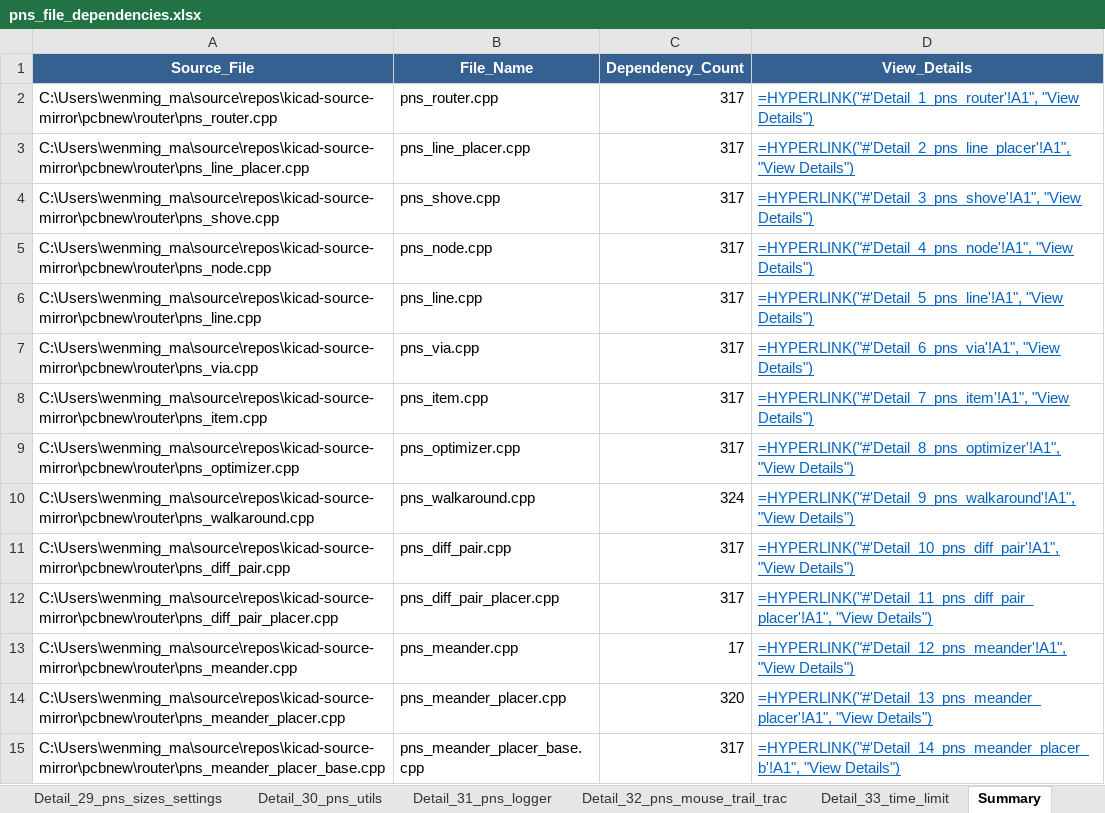
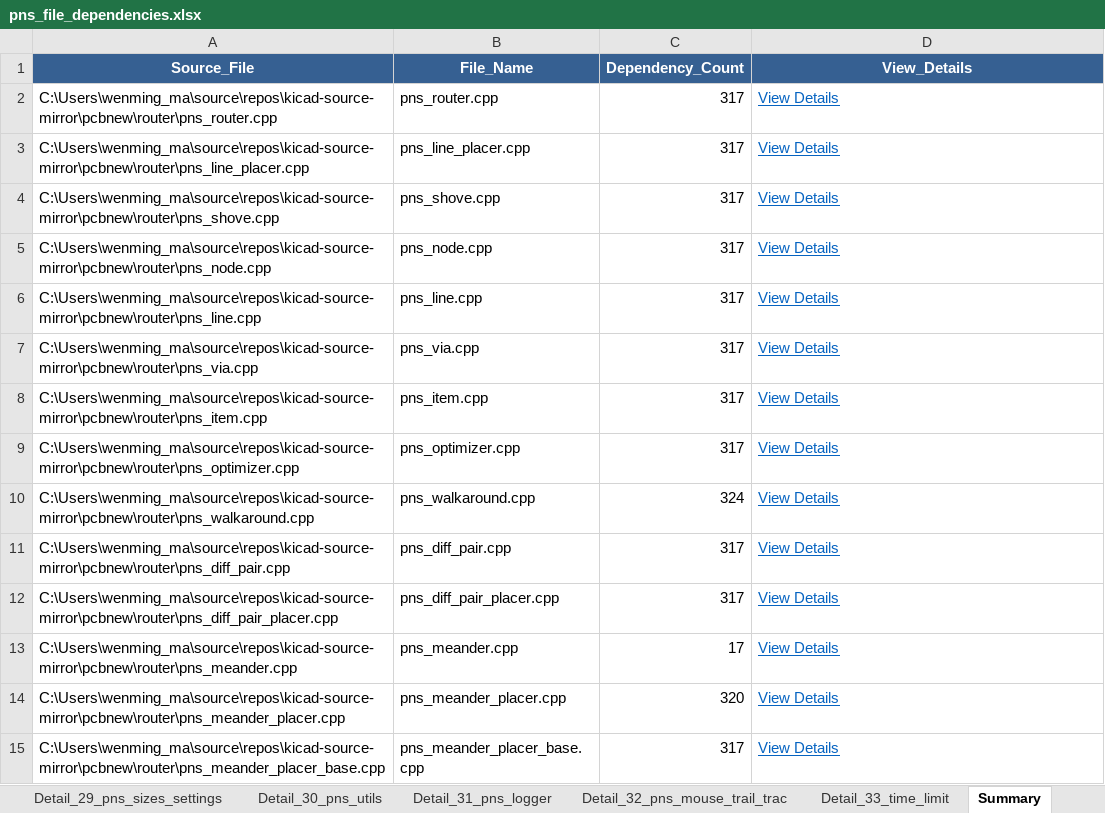
Before and after one commit to wenming-ma/kicad-source-mirror, an Excel workbook: pns_file_dependencies.xlsx, sheet Summary, drawn as a sheet; only a part is shown; values as stored, in another font and other column widths than the file's, no borders; formulas without a stored value are shown as written; the diff covers the shown part only; the diff names each change by its address in the sheet, - before the commit and + after, or states it on an @@ line.

```diff
--- a/pns_file_dependencies.xlsx (sheet Summary)
+++ b/pns_file_dependencies.xlsx (sheet Summary)
-D2 (View_Details): =HYPERLINK("#'Detail_1_pns_router'!A1", "View Details")
+D2 (View_Details): View Details
-D3 (View_Details): =HYPERLINK("#'Detail_2_pns_line_placer'!A1", "View Details")
+D3 (View_Details): View Details
-D4 (View_Details): =HYPERLINK("#'Detail_3_pns_shove'!A1", "View Details")
+D4 (View_Details): View Details
-D5 (View_Details): =HYPERLINK("#'Detail_4_pns_node'!A1", "View Details")
+D5 (View_Details): View Details
-D6 (View_Details): =HYPERLINK("#'Detail_5_pns_line'!A1", "View Details")
+D6 (View_Details): View Details
-D7 (View_Details): =HYPERLINK("#'Detail_6_pns_via'!A1", "View Details")
+D7 (View_Details): View Details
-D8 (View_Details): =HYPERLINK("#'Detail_7_pns_item'!A1", "View Details")
+D8 (View_Details): View Details
-D9 (View_Details): =HYPERLINK("#'Detail_8_pns_optimizer'!A1", "View Details")
+D9 (View_Details): View Details
-D10 (View_Details): =HYPERLINK("#'Detail_9_pns_walkaround'!A1", "View Details")
+D10 (View_Details): View Details
-D11 (View_Details): =HYPERLINK("#'Detail_10_pns_diff_pair'!A1", "View Details")
+D11 (View_Details): View Details
-D12 (View_Details): =HYPERLINK("#'Detail_11_pns_diff_pair_placer'!A1", "View Details")
+D12 (View_Details): View Details
-D13 (View_Details): =HYPERLINK("#'Detail_12_pns_meander'!A1", "View Details")
+D13 (View_Details): View Details
-D14 (View_Details): =HYPERLINK("#'Detail_13_pns_meander_placer'!A1", "View Details")
+D14 (View_Details): View Details
-D15 (View_Details): =HYPERLINK("#'Detail_14_pns_meander_placer_b'!A1", "View Details")
+D15 (View_Details): View Details
```
Also changed, not shown: 19 edited cells elsewhere in this sheet, 8 other files.
